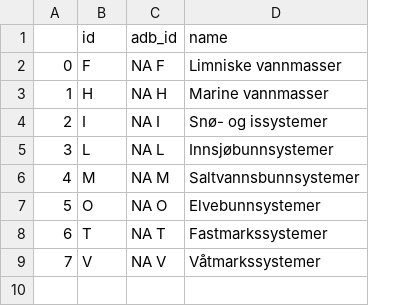
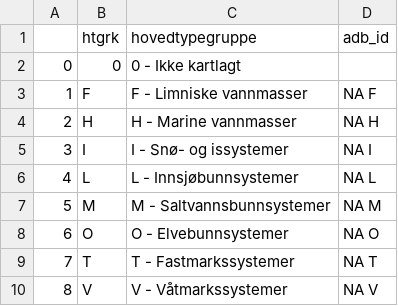
Before and after one commit to geco-nhm/NiN_QGIS_3.x, a CSV file: db_natur_i_norge/src/hovedtypegrupper.csv, drawn as a sheet; removed rows and columns are numbered as before the commit, all else as after; the diff names each change by its address in the sheet, - before the commit and + after, or states it on an @@ line.

```diff
--- a/db_natur_i_norge/src/hovedtypegrupper.csv
+++ b/db_natur_i_norge/src/hovedtypegrupper.csv
+column C (hovedtypegruppe), rows 3-10: F - Limniske vannmasser | H - Marine vannmasser | I - Snø- og issystemer | L - Innsjøbunnsystemer | M - Saltvannsbunnsystemer | O - Elvebunnsystemer | T - Fastmarkssystemer | V - Våtmarkssystemer
-column D (name), rows 2-9: Limniske vannmasser | Marine vannmasser | Snø- og issystemer | Innsjøbunnsystemer | Saltvannsbunnsystemer | Elvebunnsystemer | Fastmarkssystemer | Våtmarkssystemer
-B1: id
+B1: htgrk
+row 2: 0 | 0 | 0 - Ikke kartlagt
@@ column A renumbered from row 3 down @@
```
Also changed, not shown: 3 other files.
